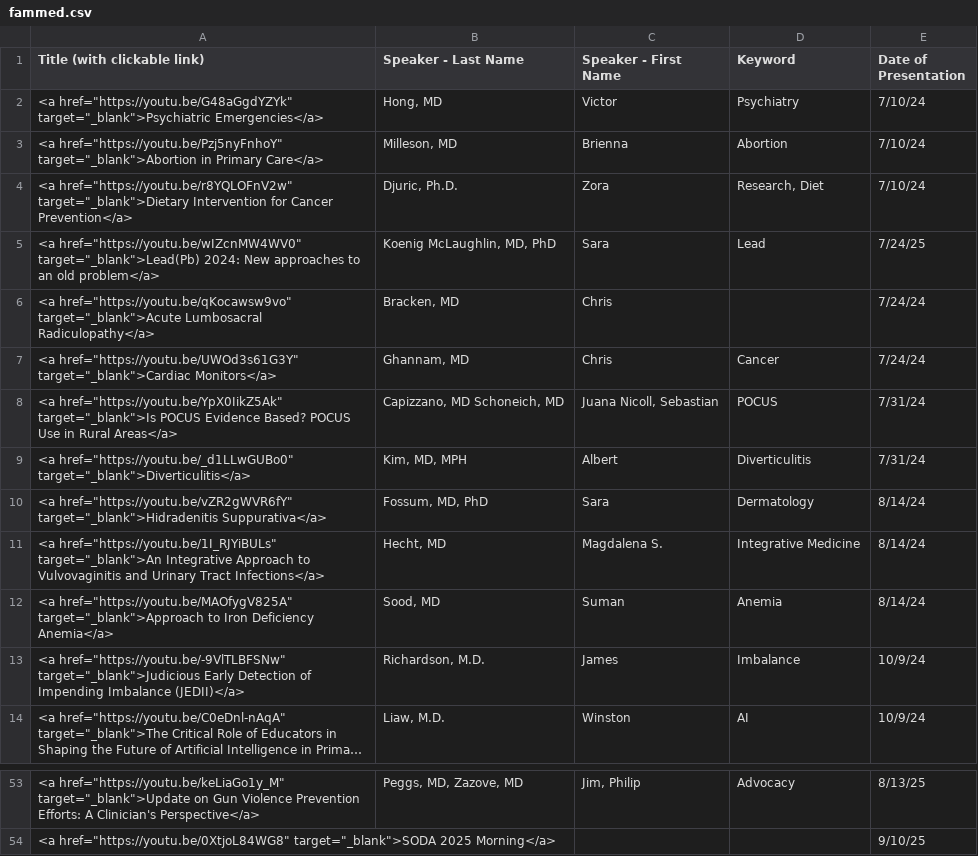
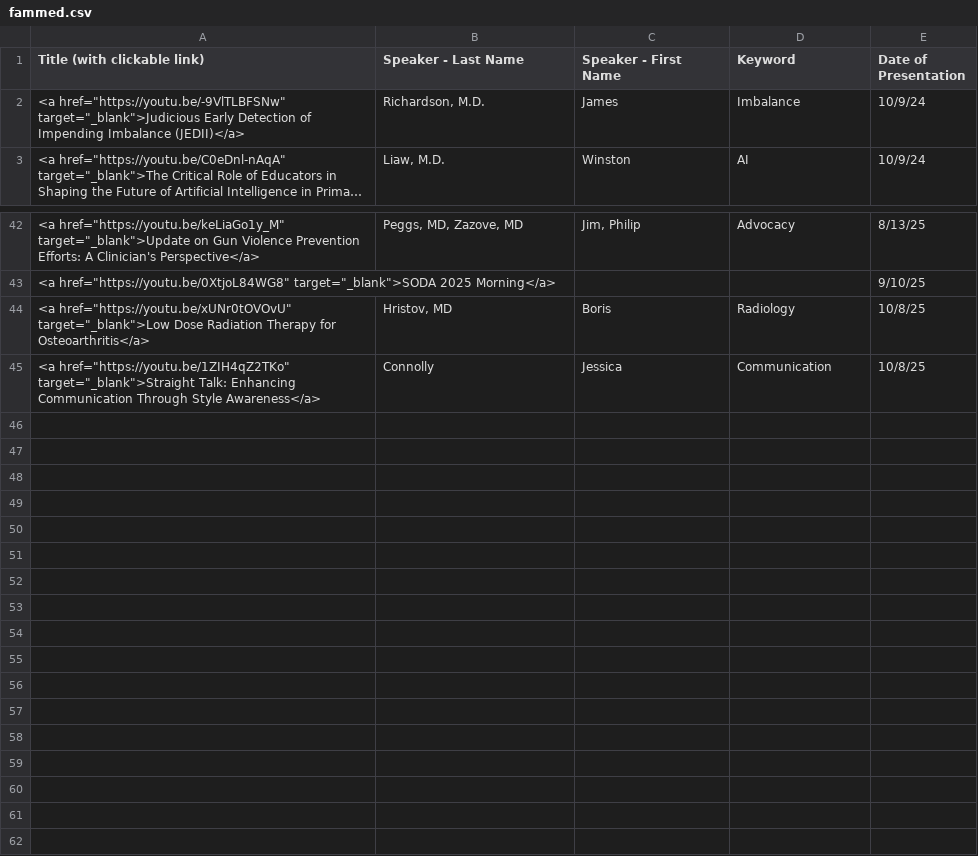
Before and after one commit to joshbudde/joshbudde.github.io, a CSV file: webcasts/fammed.csv, drawn as a sheet; only a part is shown, gaps mark what is left out; long unchanged cells end in ….

Commit message:
Grand Rounds 2025-10-08

```diff
--- a/webcasts/fammed.csv
+++ b/webcasts/fammed.csv
@@ -1,13 +1,2 @@
 Title (with clickable link),Speaker - Last Name,Speaker - First Name,Keyword,Date of Presentation
-"<a href=""https://youtu.be/G48aGgdYZYk"" target=""_blank"">Psychiatric Emergencies</a>","Hong, MD",Victor,Psychiatry,7/10/24
-"<a href=""https://youtu.be/Pzj5nyFnhoY"" target=""_blank"">Abortion in Primary Care</a>","Milleson, MD",Brienna,Abortion,7/10/24
-"<a href=""https://youtu.be/r8YQLOFnV2w"" target=""_blank"">Dietary Intervention for Cancer Prevention</a>","Djuric, Ph.D.",Zora,"Research, Diet",7/10/24
-"<a href=""https://youtu.be/wIZcnMW4WV0"" target=""_blank"">Lead(Pb) 2024: New approaches to an old problem</a>","Koenig McLaughlin, MD, PhD",Sara,Lead,7/24/25
-"<a href=""https://youtu.be/qKocawsw9vo"" target=""_blank"">Acute Lumbosacral Radiculopathy</a>","Bracken, MD",Chris,,7/24/24
-"<a href=""https://youtu.be/UWOd3s61G3Y"" target=""_blank"">Cardiac Monitors</a>","Ghannam, MD",Chris,Cancer,7/24/24
-"<a href=""https://youtu.be/YpX0IikZ5Ak"" target=""_blank"">Is POCUS Evidence Based? POCUS Use in Rural Areas</a>","Capizzano, MD Schoneich, MD","Juana Nicoll, Sebastian",POCUS,7/31/24
-"<a href=""https://youtu.be/_d1LLwGUBo0"" target=""_blank"">Diverticulitis</a>","Kim, MD, MPH",Albert,Diverticulitis,7/31/24
-"<a href=""https://youtu.be/vZR2gWVR6fY"" target=""_blank"">Hidradenitis Suppurativa</a>","Fossum, MD, PhD",Sara,Dermatology,8/14/24
-"<a href=""https://youtu.be/1I_RJYiBULs"" target=""_blank"">An Integrative Approach to Vulvovaginitis and Urinary Tract Infections</a>","Hecht, MD",Magdalena S.,Integrative Medicine,8/14/24
-"<a href=""https://youtu.be/MAOfygV825A"" target=""_blank"">Approach to Iron Deficiency Anemia</a>","Sood, MD",Suman,Anemia,8/14/24
 "<a href=""https://youtu.be/-9VlTLBFSNw"" target=""_blank"">Judicious Early Detection of Impending Imbalance (JEDII)</a>","Richardson, M.D.",James,Imbalance,10/9/24
@@ -54 +43,3 @@ Title (with clickable link),Speaker - Last Name,Speaker - First Name,Keyword,Dat
 "<a href=""https://youtu.be/0XtjoL84WG8"" target=""_blank"">SODA 2025 Morning</a>",,,,9/10/25
+"<a href=""https://youtu.be/xUNr0tOVOvU"" target=""_blank"">Low Dose Radiation Therapy for Osteoarthritis</a>","Hristov, MD",Boris,Radiology,10/8/25
+"<a href=""https://youtu.be/1ZIH4qZ2TKo"" target=""_blank"">Straight Talk: Enhancing Communication Through Style Awareness</a>",Connolly,Jessica,Communication,10/8/25
```
